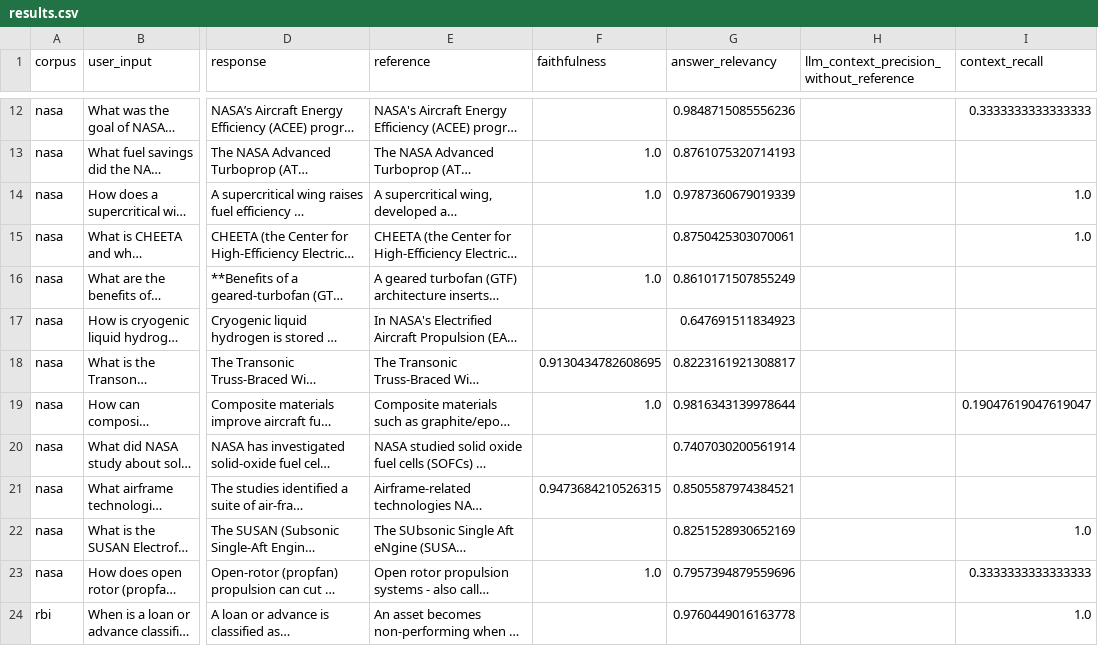
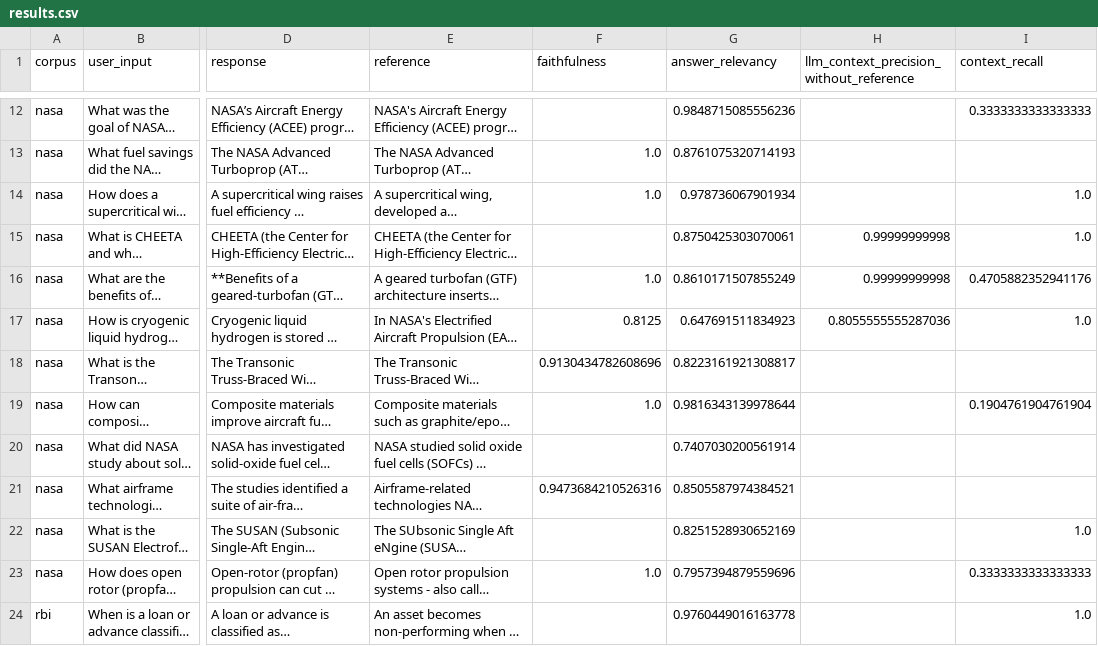
Before and after one commit to Pinto-Stephen/finance-rag-copilot, a CSV file: eval/results.csv, drawn as a sheet; only a part is shown, gaps mark what is left out; long unchanged cells end in …; the diff covers the shown part only; the diff names each change by its address in the sheet, - before the commit and + after, or states it on an @@ line.

Commit message:
improve eval coverage by merging two judge passes
The mw=1 full run completed 132/132 but 94 jobs hit 8b's daily token cap
(RateLimitError); an earlier pass covered a different subset. Merge non-NaN
cells across both passes (same temp=0 judge, identical cached responses) to
fill rate-limited gaps: every corpus now has all 4 metrics. Still partial
(answer_relevancy 32/33; faithfulness/context_recall 20/33; precision 11/33).

```diff
--- a/eval/results.csv
+++ b/eval/results.csv
-G14 (answer_relevancy): 0.9787360679019339
+G14 (answer_relevancy): 0.978736067901934
-H15:H16: (empty)
+H15:H16: 0.99999999998
-I16 (context_recall): (empty)
+I16 (context_recall): 0.4705882352941176
-F17 (faithfulness): (empty)
+F17 (faithfulness): 0.8125
-H17: (empty)
+H17: 0.8055555555287036
-I17 (context_recall): (empty)
+I17 (context_recall): 1.0
-F18 (faithfulness): 0.9130434782608695
+F18 (faithfulness): 0.9130434782608696
-I19 (context_recall): 0.19047619047619047
+I19 (context_recall): 0.1904761904761904
-F21 (faithfulness): 0.9473684210526315
+F21 (faithfulness): 0.9473684210526316
```
Also changed, not shown: 14 edited cells elsewhere in this file.
